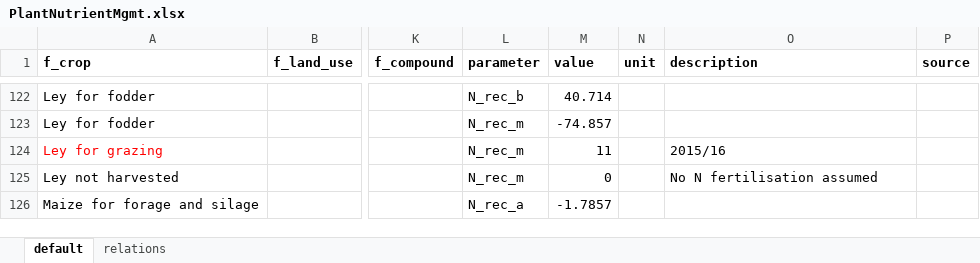
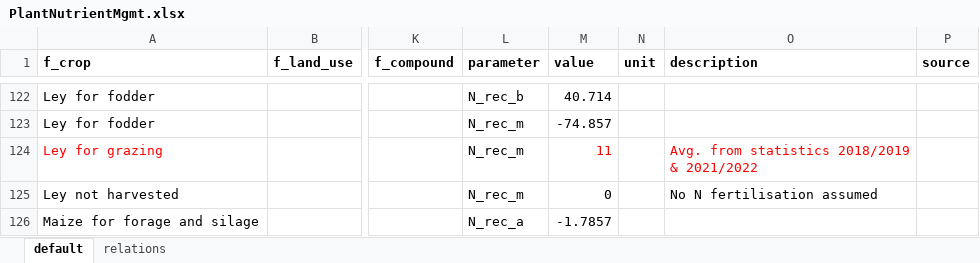
Before and after one commit to SLU-foodsystems/CIBUSmod, an Excel workbook: data/default/PlantNutrientMgmt.xlsx, sheet default, drawn as a sheet; only a part is shown, gaps mark what is left out; values as stored, in another font and other column widths than the file's, no borders; the diff names each change by its address in the sheet, - before the commit and + after, or states it on an @@ line.

```diff
--- a/data/default/PlantNutrientMgmt.xlsx (sheet default)
+++ b/data/default/PlantNutrientMgmt.xlsx (sheet default)
-M124 text colour: black
+M124 text colour: #FF0000
-O124 (description): 2015/16
+O124 (description): Avg. from statistics 2018/2019 & 2021/2022
-O124 text colour: black
+O124 text colour: #FF0000
```
Also changed, not shown: data/default/DemandAndConversions.xlsx, data/relation_tables.xlsx, 11 other files.
